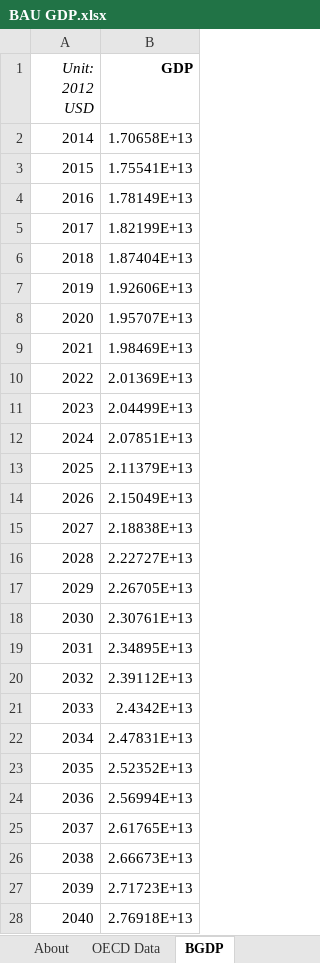
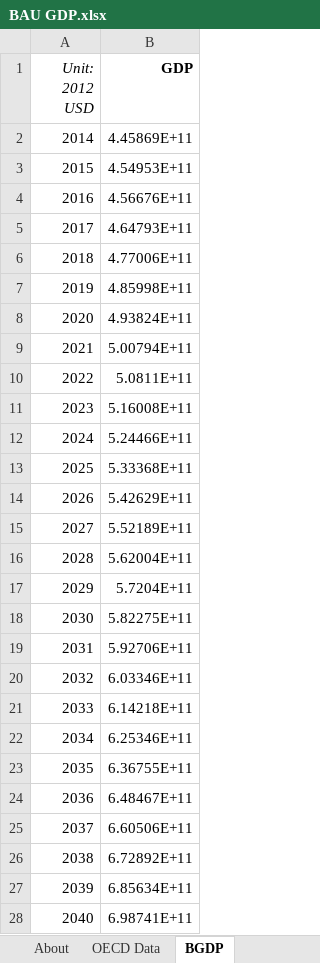
Before and after one commit to EnergyInnovation/eps-virginia, an Excel workbook: InputData/io-model/BGDP/BAU GDP.xlsx, sheet BGDP, drawn as a sheet; only a part is shown; values as stored, in another font and other column widths than the file's, no borders; the diff covers the shown part only; the diff names each change by its address in the sheet, - before the commit and + after, or states it on an @@ line.

```diff
--- a/InputData/io-model/BGDP/BAU GDP.xlsx (sheet BGDP)
+++ b/InputData/io-model/BGDP/BAU GDP.xlsx (sheet BGDP)
-B2 (GDP): 1.70658E+13
+B2 (GDP): 4.45869E+11
-B3 (GDP): 1.75541E+13
+B3 (GDP): 4.54953E+11
-B4 (GDP): 1.78149E+13
+B4 (GDP): 4.56676E+11
-B5 (GDP): 1.82199E+13
+B5 (GDP): 4.64793E+11
-B6 (GDP): 1.87404E+13
+B6 (GDP): 4.77006E+11
-B7 (GDP): 1.92606E+13
+B7 (GDP): 4.85998E+11
-B8 (GDP): 1.95707E+13
+B8 (GDP): 4.93824E+11
-B9 (GDP): 1.98469E+13
+B9 (GDP): 5.00794E+11
-B10 (GDP): 2.01369E+13
+B10 (GDP): 5.0811E+11
-B11 (GDP): 2.04499E+13
+B11 (GDP): 5.16008E+11
-B12 (GDP): 2.07851E+13
+B12 (GDP): 5.24466E+11
-B13 (GDP): 2.11379E+13
+B13 (GDP): 5.33368E+11
-B14 (GDP): 2.15049E+13
+B14 (GDP): 5.42629E+11
-B15 (GDP): 2.18838E+13
+B15 (GDP): 5.52189E+11
-B16 (GDP): 2.22727E+13
+B16 (GDP): 5.62004E+11
-B17 (GDP): 2.26705E+13
+B17 (GDP): 5.7204E+11
-B18 (GDP): 2.30761E+13
+B18 (GDP): 5.82275E+11
-B19 (GDP): 2.34895E+13
+B19 (GDP): 5.92706E+11
-B20 (GDP): 2.39112E+13
+B20 (GDP): 6.03346E+11
-B21 (GDP): 2.4342E+13
+B21 (GDP): 6.14218E+11
-B22 (GDP): 2.47831E+13
+B22 (GDP): 6.25346E+11
-B23 (GDP): 2.52352E+13
+B23 (GDP): 6.36755E+11
-B24 (GDP): 2.56994E+13
+B24 (GDP): 6.48467E+11
-B25 (GDP): 2.61765E+13
+B25 (GDP): 6.60506E+11
-B26 (GDP): 2.66673E+13
+B26 (GDP): 6.72892E+11
-B27 (GDP): 2.71723E+13
+B27 (GDP): 6.85634E+11
-B28 (GDP): 2.76918E+13
+B28 (GDP): 6.98741E+11
```
Also changed, not shown: 20 edited cells elsewhere in this sheet, sheet OECD Data, InputData/io-model/BVAbIC/BAU Value Added by ISIC Code.xlsx, InputData/io-model/GEbIC/Government Expenditures by ISIC Code.xlsx, 11 other files.
